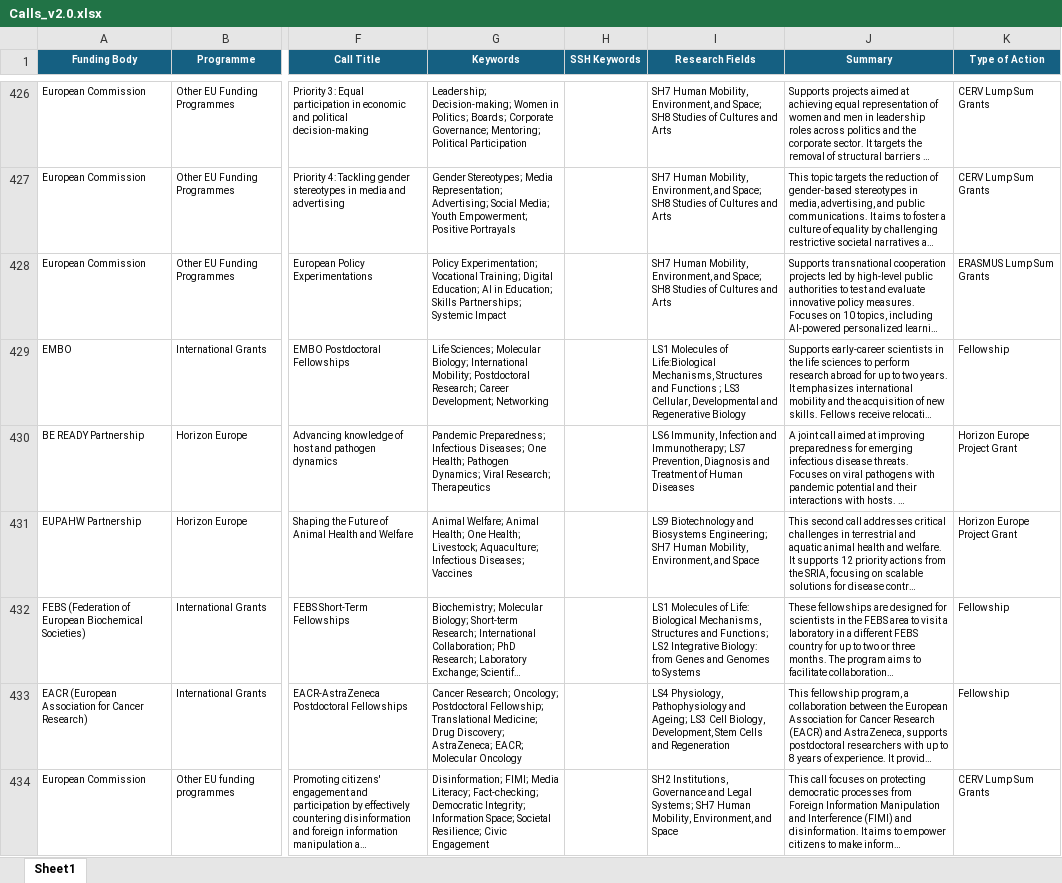
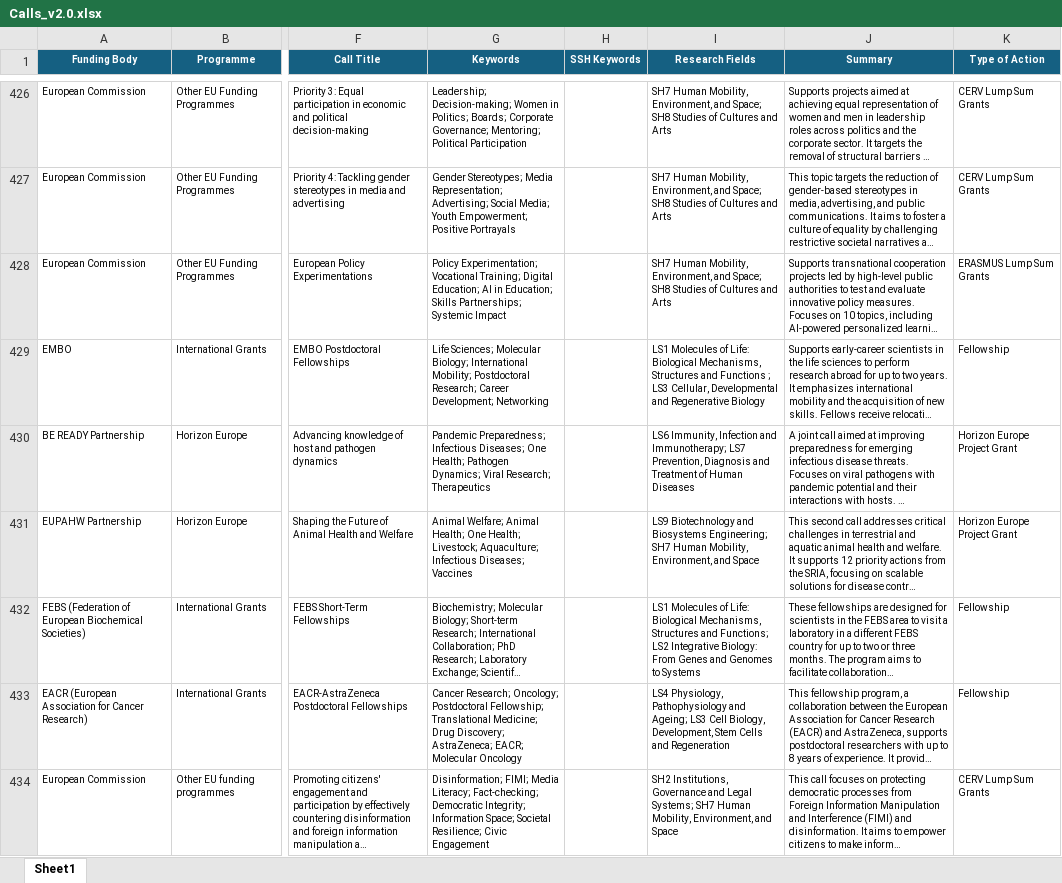
Before and after one commit to ProjectesRecerca/he-prototype, an Excel workbook: Calls_v2.0.xlsx, sheet Sheet1, drawn as a sheet; only a part is shown, gaps mark what is left out; long unchanged cells end in …; values as stored, in another font and other column widths than the file's, no borders; table styles not drawn; the diff names each change by its address in the sheet, - before the commit and + after, or states it on an @@ line.

Commit message:
Add files via upload

```diff
--- a/Calls_v2.0.xlsx (sheet Sheet1)
+++ b/Calls_v2.0.xlsx (sheet Sheet1)
-I429 (Research Fields): …Molecules of Life:Biological Mechanisms, Structures…
+I429 (Research Fields): …Molecules of Life: Biological Mechanisms, Structures…
-I432 (Research Fields): …Integrative Biology: from Genes and…
+I432 (Research Fields): …Integrative Biology: From Genes and…
```
